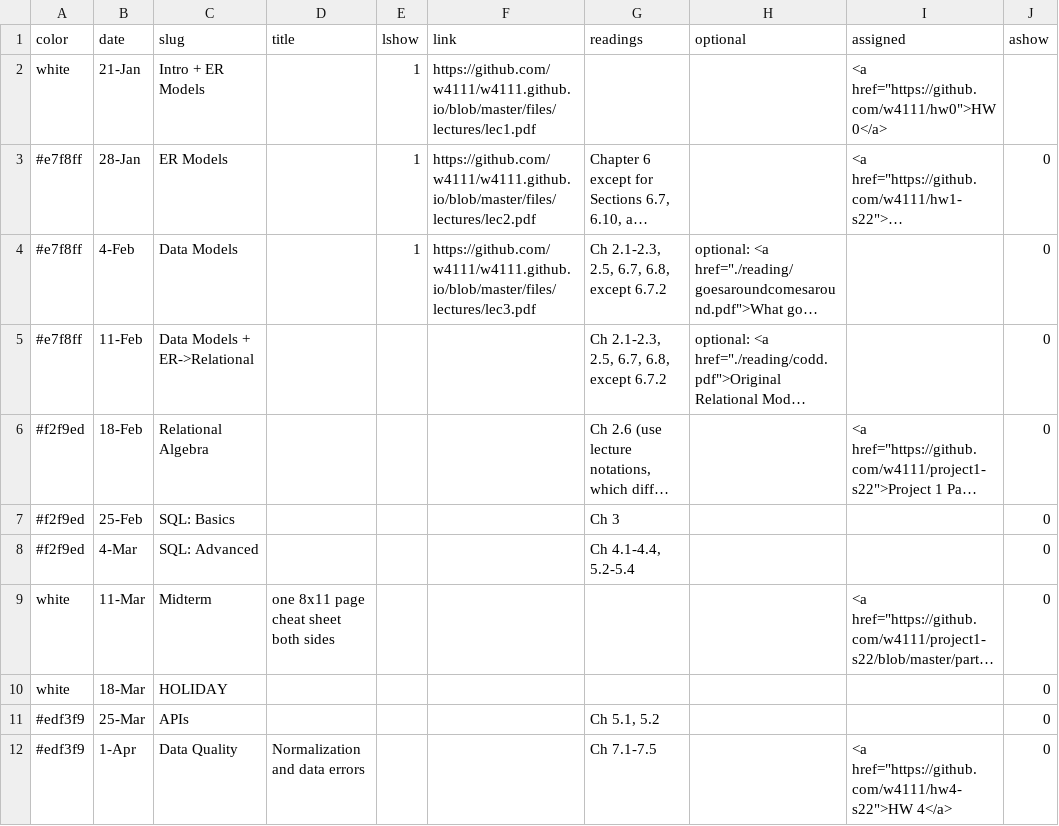
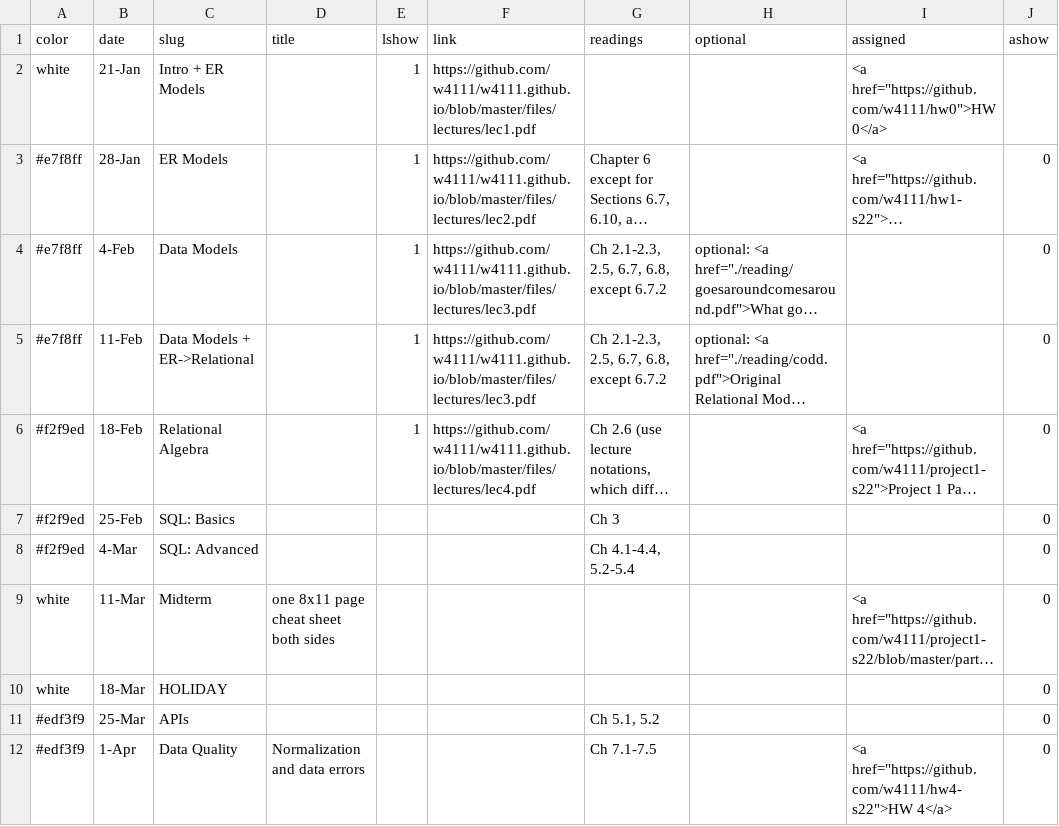
Before and after one commit to Kitatine/w4111.github.io, a CSV file: _data/schedule.csv, drawn as a sheet; only a part is shown; long unchanged cells end in …; the diff names each change by its address in the sheet, - before the commit and + after, or states it on an @@ line.

Commit message:
lazy commit msg

```diff
--- a/_data/schedule.csv
+++ b/_data/schedule.csv
-E5:E6 (lshow): (empty)
+E5:E6 (lshow): 1
-F5 (link): (empty)
+F5 (link): https://github.com/w4111/w4111.github.io/blob/master/files/lectures/lec3.pdf
-F6 (link): (empty)
+F6 (link): https://github.com/w4111/w4111.github.io/blob/master/files/lectures/lec4.pdf
```
